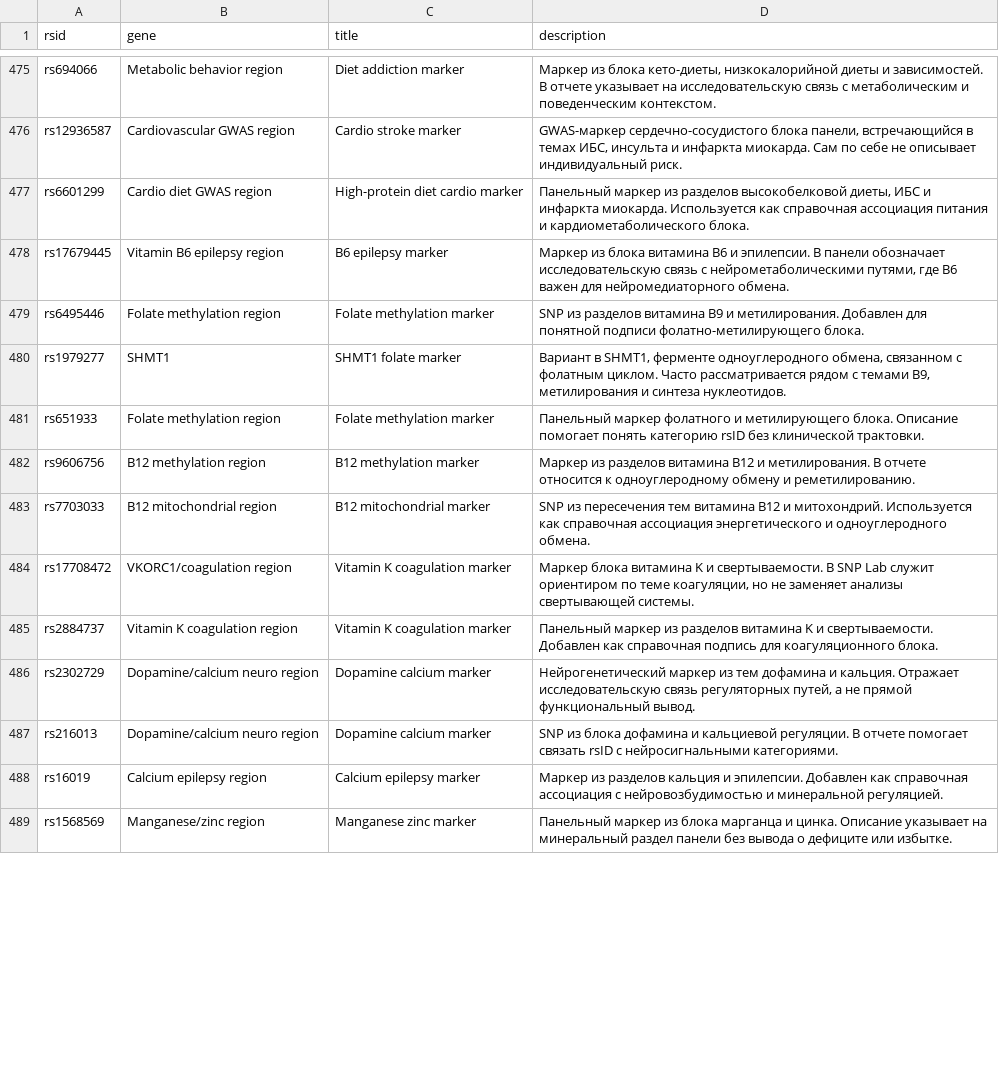
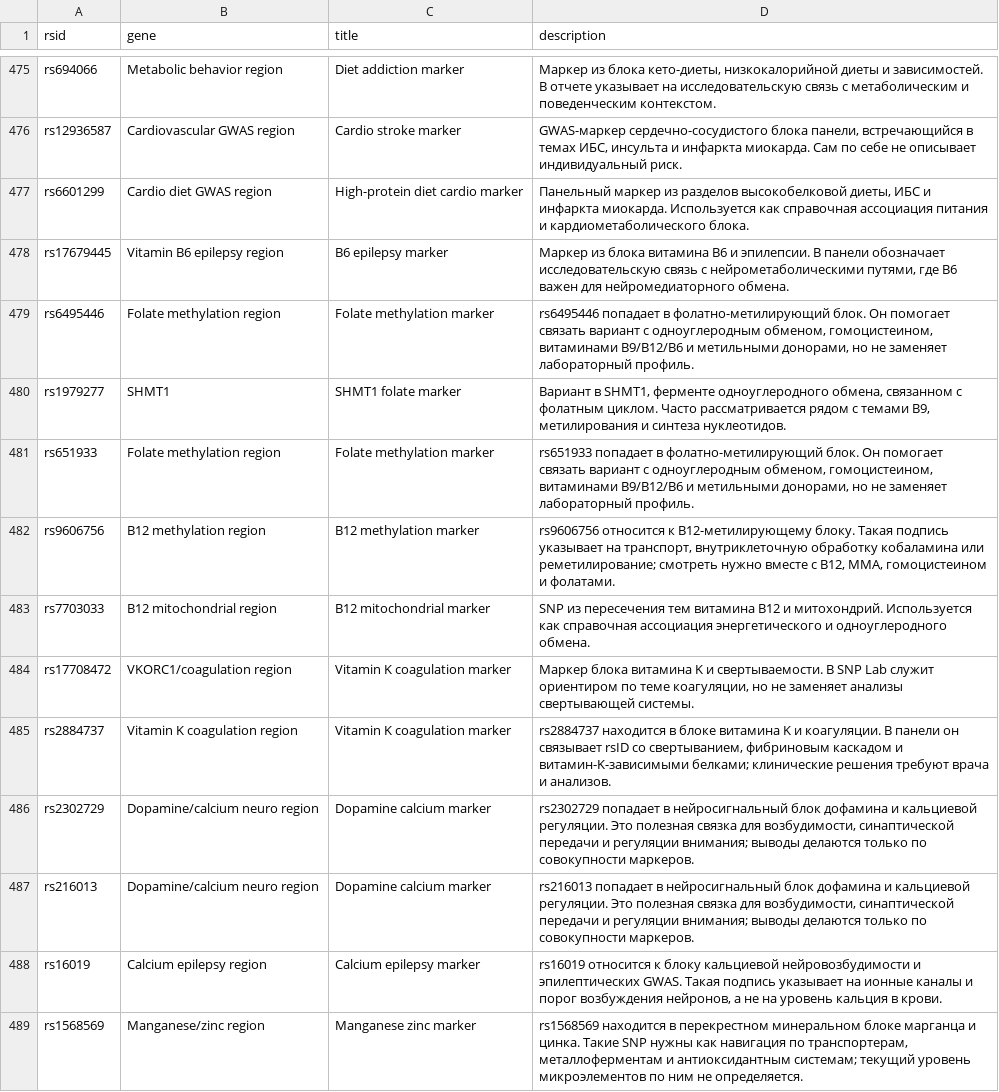
Before and after one commit to sauronum/KBDNA_bot, a CSV file: app/features/snp_report/data/snp_annotations.csv, drawn as a sheet; only a part is shown, gaps mark what is left out; the diff covers the shown part only.

Commit message:
Improve SNP Lab region annotations

```diff
--- a/app/features/snp_report/data/snp_annotations.csv
+++ b/app/features/snp_report/data/snp_annotations.csv
@@ -478,12 +478,12 @@ rs6601299,Cardio diet GWAS region,High-protein diet cardio marker,"Панель
 rs17679445,Vitamin B6 epilepsy region,B6 epilepsy marker,"Маркер из блока витамина B6 и эпилепсии. В панели обозначает исследовательскую связь с нейрометаболическими путями, где B6 важен для нейромедиаторного обмена."
-rs6495446,Folate methylation region,Folate methylation marker,SNP из разделов витамина B9 и метилирования. Добавлен для понятной подписи фолатно-метилирующего блока.
+rs6495446,Folate methylation region,Folate methylation marker,"rs6495446 попадает в фолатно-метилирующий блок. Он помогает связать вариант с одноуглеродным обменом, гомоцистеином, витаминами B9/B12/B6 и метильными донорами, но не заменяет лабораторный профиль."
 rs1979277,SHMT1,SHMT1 folate marker,"Вариант в SHMT1, ферменте одноуглеродного обмена, связанном с фолатным циклом. Часто рассматривается рядом с темами B9, метилирования и синтеза нуклеотидов."
-rs651933,Folate methylation region,Folate methylation marker,Панельный маркер фолатного и метилирующего блока. Описание помогает понять категорию rsID без клинической трактовки.
-rs9606756,B12 methylation region,B12 methylation marker,Маркер из разделов витамина B12 и метилирования. В отчете относится к одноуглеродному обмену и реметилированию.
+rs651933,Folate methylation region,Folate methylation marker,"rs651933 попадает в фолатно-метилирующий блок. Он помогает связать вариант с одноуглеродным обменом, гомоцистеином, витаминами B9/B12/B6 и метильными донорами, но не заменяет лабораторный профиль."
+rs9606756,B12 methylation region,B12 methylation marker,"rs9606756 относится к B12-метилирующему блоку. Такая подпись указывает на транспорт, внутриклеточную обработку кобаламина или реметилирование; смотреть нужно вместе с B12, MMA, гомоцистеином и фолатами."
 rs7703033,B12 mitochondrial region,B12 mitochondrial marker,SNP из пересечения тем витамина B12 и митохондрий. Используется как справочная ассоциация энергетического и одноуглеродного обмена.
 rs17708472,VKORC1/coagulation region,Vitamin K coagulation marker,"Маркер блока витамина K и свертываемости. В SNP Lab служит ориентиром по теме коагуляции, но не заменяет анализы свертывающей системы."
-rs2884737,Vitamin K coagulation region,Vitamin K coagulation marker,Панельный маркер из разделов витамина K и свертываемости. Добавлен как справочная подпись для коагуляционного блока.
-rs2302729,Dopamine/calcium neuro region,Dopamine calcium marker,"Нейрогенетический маркер из тем дофамина и кальция. Отражает исследовательскую связь регуляторных путей, а не прямой функциональный вывод."
-rs216013,Dopamine/calcium neuro region,Dopamine calcium marker,SNP из блока дофамина и кальциевой регуляции. В отчете помогает связать rsID с нейросигнальными категориями.
-rs16019,Calcium epilepsy region,Calcium epilepsy marker,Маркер из разделов кальция и эпилепсии. Добавлен как справочная ассоциация с нейровозбудимостью и минеральной регуляцией.
-rs1568569,Manganese/zinc region,Manganese zinc marker,Панельный маркер из блока марганца и цинка. Описание указывает на минеральный раздел панели без вывода о дефиците или избытке.
+rs2884737,Vitamin K coagulation region,Vitamin K coagulation marker,"rs2884737 находится в блоке витамина K и коагуляции. В панели он связывает rsID со свертыванием, фибриновым каскадом и витамин-K-зависимыми белками; клинические решения требуют врача и анализов."
+rs2302729,Dopamine/calcium neuro region,Dopamine calcium marker,"rs2302729 попадает в нейросигнальный блок дофамина и кальциевой регуляции. Это полезная связка для возбудимости, синаптической передачи и регуляции внимания; выводы делаются только по совокупности маркеров."
+rs216013,Dopamine/calcium neuro region,Dopamine calcium marker,"rs216013 попадает в нейросигнальный блок дофамина и кальциевой регуляции. Это полезная связка для возбудимости, синаптической передачи и регуляции внимания; выводы делаются только по совокупности маркеров."
+rs16019,Calcium epilepsy region,Calcium epilepsy marker,"rs16019 относится к блоку кальциевой нейровозбудимости и эпилептических GWAS. Такая подпись указывает на ионные каналы и порог возбуждения нейронов, а не на уровень кальция в крови."
+rs1568569,Manganese/zinc region,Manganese zinc marker,"rs1568569 находится в перекрестном минеральном блоке марганца и цинка. Такие SNP нужны как навигация по транспортерам, металлоферментам и антиоксидантным системам; текущий уровень микроэлементов по ним не определяется."
```
Also changed, not shown: 132 edited cells elsewhere in this file.
